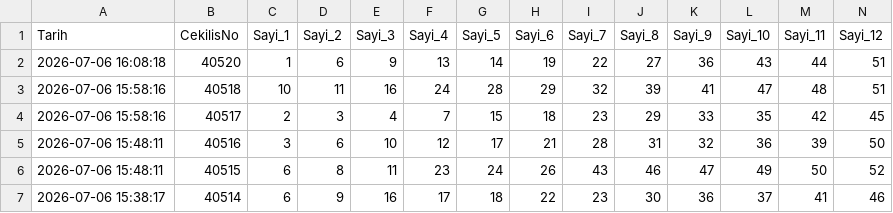
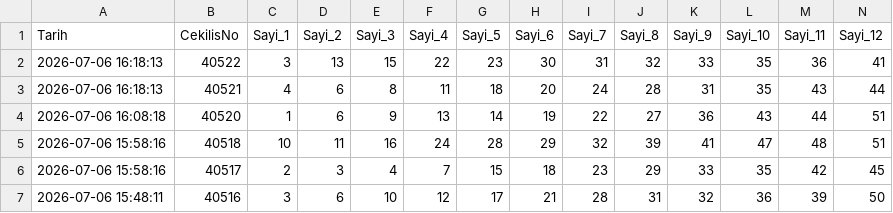
Before and after one commit to egemenulucay-52/hizli-on-numara, a CSV file: hizli_on_numara.csv, drawn as a sheet; only a part is shown; the shorter side is filled out with more unchanged rows; rows hold the shown columns only; the diff names each change by its address in the sheet, - before the commit and + after, or states it on an @@ line.

```diff
--- a/hizli_on_numara.csv
+++ b/hizli_on_numara.csv
+row 2: 2026-07-06 16:18:13 | 40522 | 3 | 13 | 15 | 22 | 23 | 30 | 31 | 32 | 33 | 35 | 36 | 41
+row 3: 2026-07-06 16:18:13 | 40521 | 4 | 6 | 8 | 11 | 18 | 20 | 24 | 28 | 31 | 35 | 43 | 44
```
Also changed, not shown: grup_analizi.csv, 1 other file.
